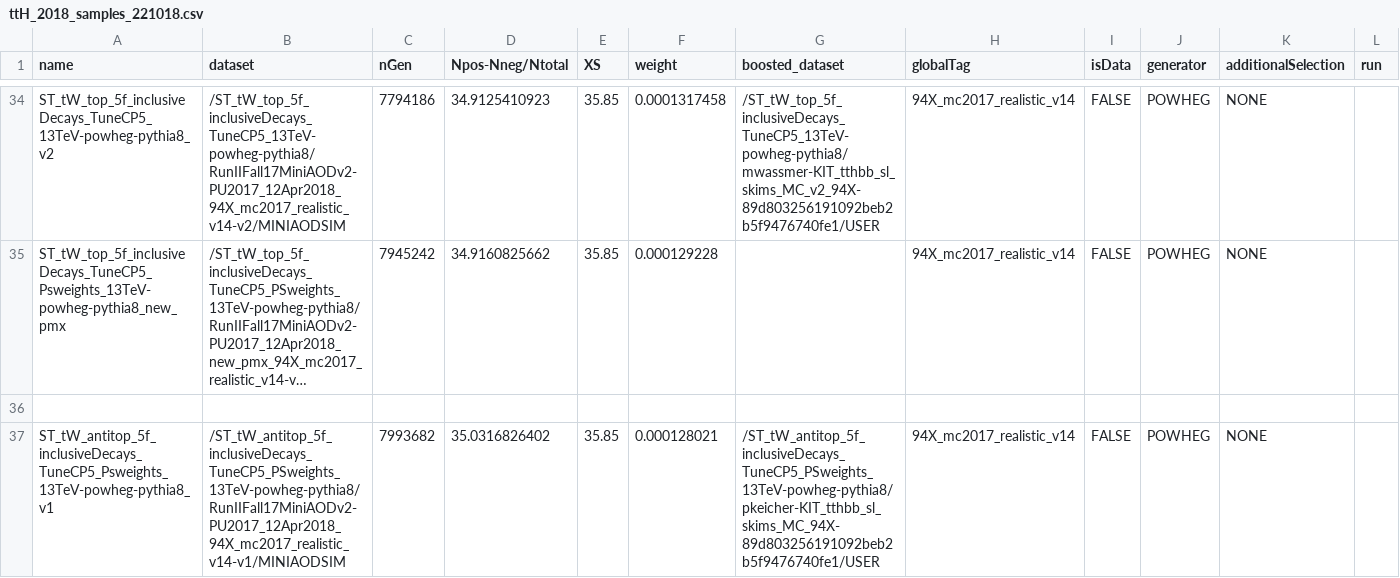
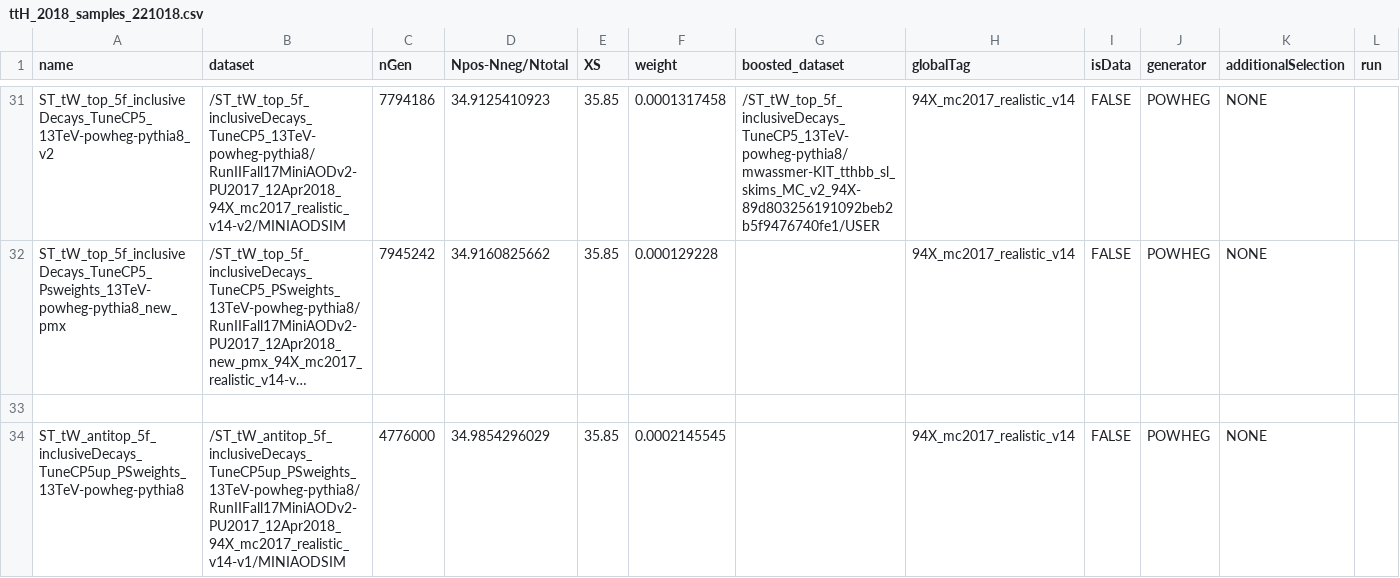
Before and after one commit to kit-cn-cms/BoostedAnalyzer_runscripts_NAF, a CSV file: ttH_2018_samples_221018.csv, drawn as a sheet; only a part is shown, gaps mark what is left out; the shorter side is filled out with more unchanged rows; long unchanged cells end in …; removed rows and columns are numbered as before the commit, all else as after; the diff covers the shown part only; the diff names each change by its address in the sheet, - before the commit and + after, or states it on an @@ line.

```diff
--- a/ttH_2018_samples_221018.csv
+++ b/ttH_2018_samples_221018.csv
-row 37: ST_tW_antitop_5f_inclusiveDecays_TuneCP5_Psweights_13TeV-powheg-pythia8_v1 | /ST_tW_antitop_5f_inclusiveDecays_TuneCP5_PSweights_13TeV-powheg-pythia8/RunIIFall17MiniAODv2-PU2017_12Apr2018_94X_mc2017_realistic_v14-v1/MINIAODSIM | 7993682 | 35.0316826402 | 35.85 | 0.000128021 | /ST_tW_antitop_5f_inclusiveDecays_TuneCP5_PSweights_13TeV-powheg-pythia8/pkeicher-KIT_tthbb_sl_skims_MC_94X-89d803256191092beb2b5f9476740fe1/USER | 94X_mc2017_realistic_v14 | FALSE | POWHEG | NONE
```
Also changed, not shown: 12 added rows, 6 removed rows and 1 edited cell elsewhere in this file, 3 other files.
